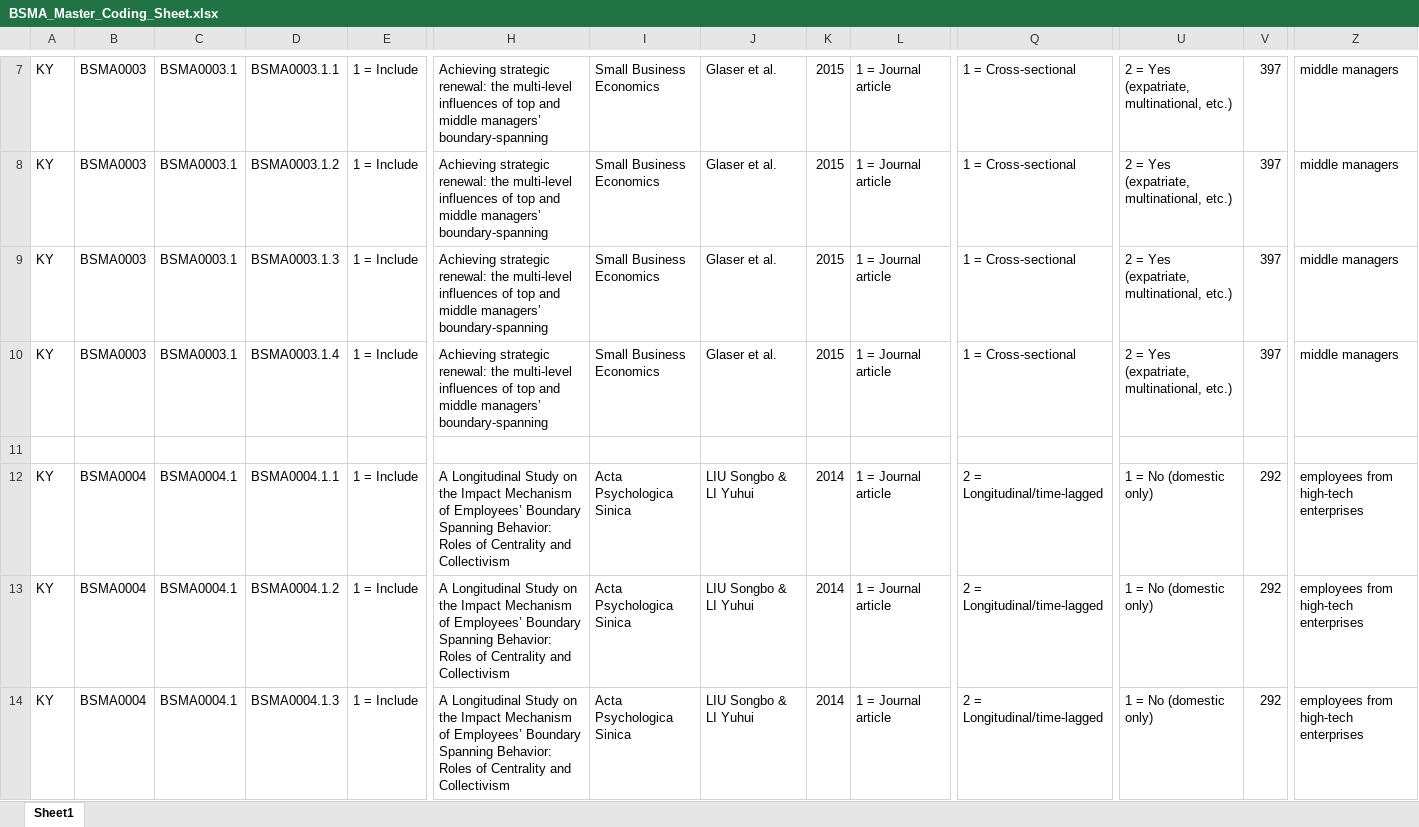
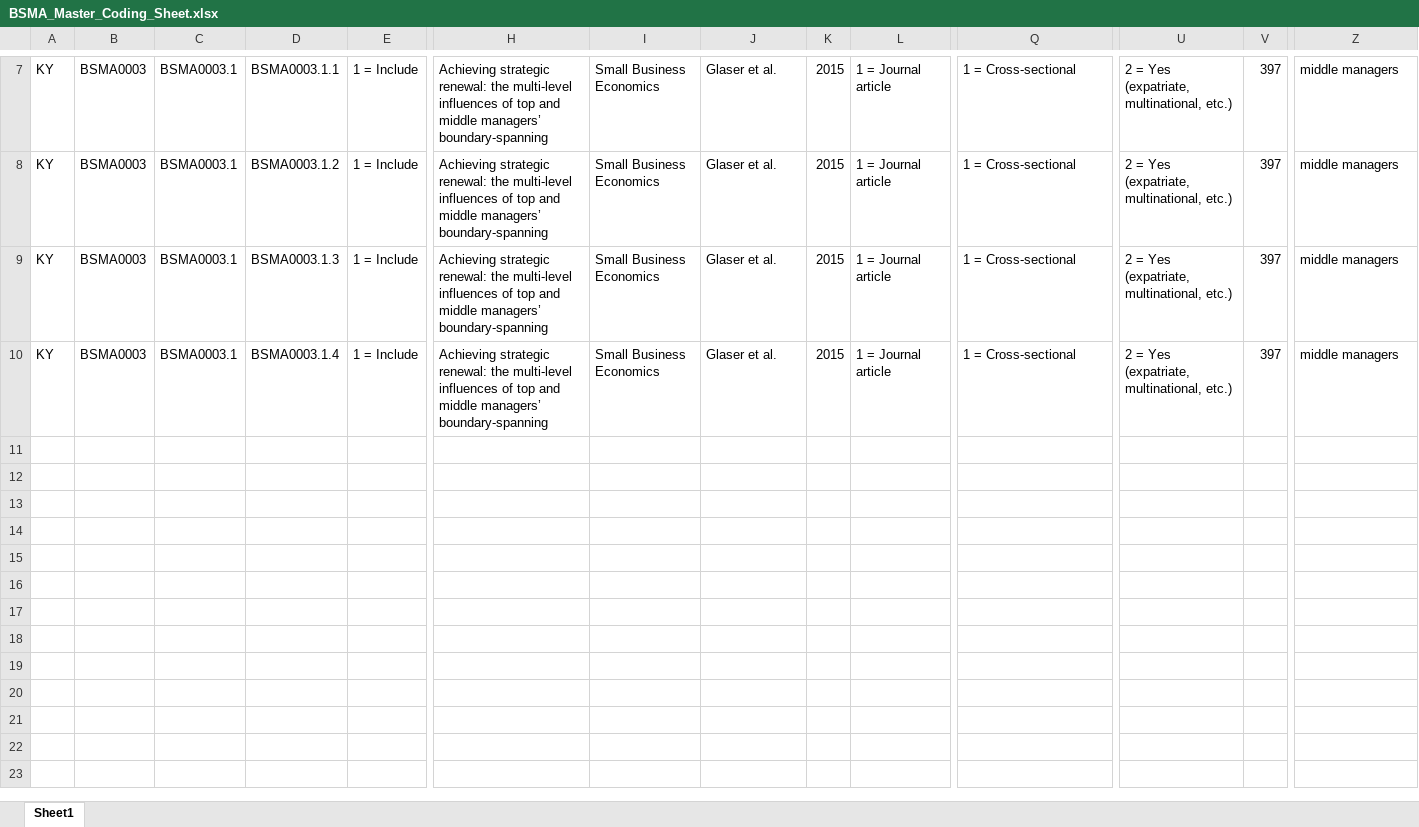
Before and after one commit to canadaofbin-netizen/BSMA-antigravity-, an Excel workbook: BSMA_Master_Coding_Sheet.xlsx, sheet Sheet1, drawn as a sheet; only a part is shown, gaps mark what is left out; values as stored, in another font and other column widths than the file's, no borders; rows hold the shown columns only; the diff covers the shown part only; the diff names each change by its address in the sheet, - before the commit and + after, or states it on an @@ line.

Commit message:
Auto-backup: Cancel and revert BSMA0004 (Liu & Li, 2014) from Excel and CSV

```diff
--- a/BSMA_Master_Coding_Sheet.xlsx (sheet Sheet1)
+++ b/BSMA_Master_Coding_Sheet.xlsx (sheet Sheet1)
-row 11: (empty)
-row 12: KY | BSMA0004 | BSMA0004.1 | BSMA0004.1.1 | 1 = Include | A Longitudinal Study on the Impact Mechanism of Employees’ Boundary Spanning Behavior: Roles of Centrality and Collectivism | Acta Psychologica Sinica | LIU Songbo & LI Yuhui | 2014 | 1 = Journal article | 2 = Longitudinal/time-lagged | 1 = No (domestic only) | 292 | employees from high-tech enterprises
-row 13: KY | BSMA0004 | BSMA0004.1 | BSMA0004.1.2 | 1 = Include | A Longitudinal Study on the Impact Mechanism of Employees’ Boundary Spanning Behavior: Roles of Centrality and Collectivism | Acta Psychologica Sinica | LIU Songbo & LI Yuhui | 2014 | 1 = Journal article | 2 = Longitudinal/time-lagged | 1 = No (domestic only) | 292 | employees from high-tech enterprises
-row 14: KY | BSMA0004 | BSMA0004.1 | BSMA0004.1.3 | 1 = Include | A Longitudinal Study on the Impact Mechanism of Employees’ Boundary Spanning Behavior: Roles of Centrality and Collectivism | Acta Psychologica Sinica | LIU Songbo & LI Yuhui | 2014 | 1 = Journal article | 2 = Longitudinal/time-lagged | 1 = No (domestic only) | 292 | employees from high-tech enterprises
```
Also changed, not shown: 4 removed rows elsewhere in this sheet, 3 other files.
